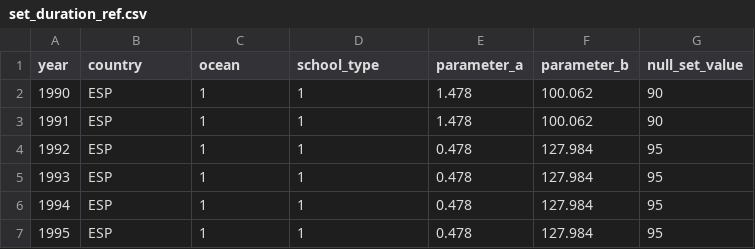
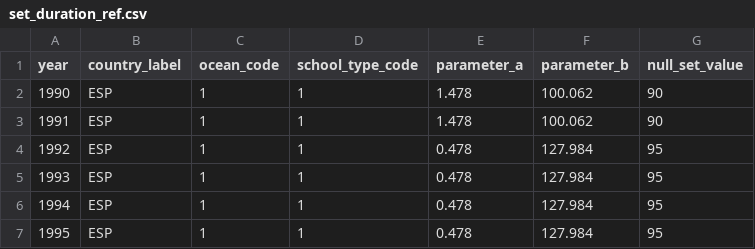
Before and after one commit to OB7-IRD/t3, a CSV file: inst/set_duration_ref.csv, drawn as a sheet; only a part is shown.

Commit message:
Update steps for set durations

```diff
--- a/inst/set_duration_ref.csv
+++ b/inst/set_duration_ref.csv
@@ -1,2 +1,2 @@
-year;country;ocean;school_type;parameter_a;parameter_b;null_set_value
+year;country_label;ocean_code;school_type_code;parameter_a;parameter_b;null_set_value
 1990;ESP;1;1;1.478;100.062;90
```
Also changed, not shown: 2 other files.
